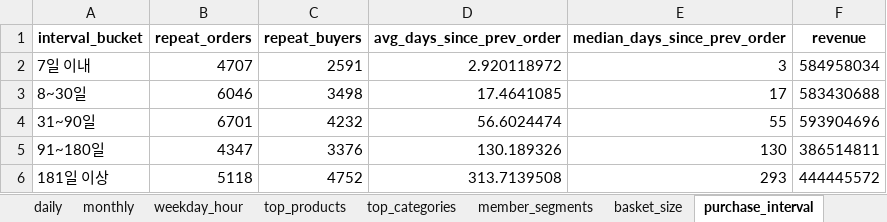
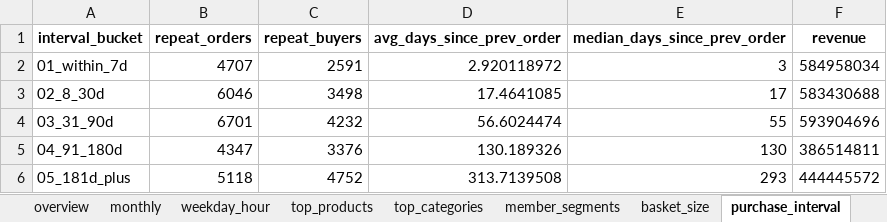
Before and after one commit to koreacolumbia-dotcom/E-comm-marketing-hub, an Excel workbook: site/data/purchase_pattern/purchase_pattern_analysis.xlsx, sheet purchase_interval, drawn as a sheet; values as stored, in another font and other column widths than the file's, no borders; the diff names each change by its address in the sheet, - before the commit and + after, or states it on an @@ line.

```diff
--- a/site/data/purchase_pattern/purchase_pattern_analysis.xlsx (sheet purchase_interval)
+++ b/site/data/purchase_pattern/purchase_pattern_analysis.xlsx (sheet purchase_interval)
-sheet tab: daily
-A2 (interval_bucket): 7일 이내
+A2 (interval_bucket): 01_within_7d
-A3 (interval_bucket): 8~30일
+A3 (interval_bucket): 02_8_30d
-A4 (interval_bucket): 31~90일
+A4 (interval_bucket): 03_31_90d
-A5 (interval_bucket): 91~180일
+A5 (interval_bucket): 04_91_180d
-A6 (interval_bucket): 181일 이상
+A6 (interval_bucket): 05_181d_plus
```
Also changed, not shown: sheet top_products, sheet weekday_hour, sheet member_segments, sheet basket_size, sheet coupon_promo, sheet monthly, 1 more sheet, other sheet tabs, 23 other files.
